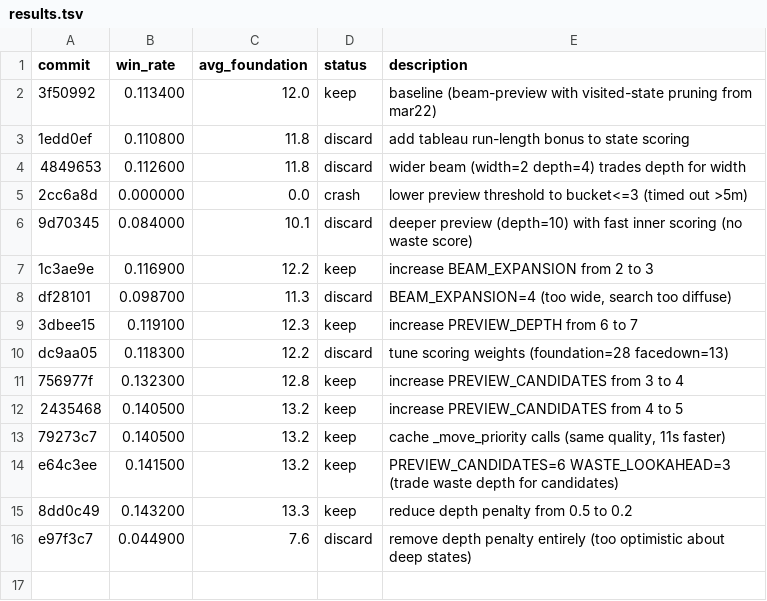
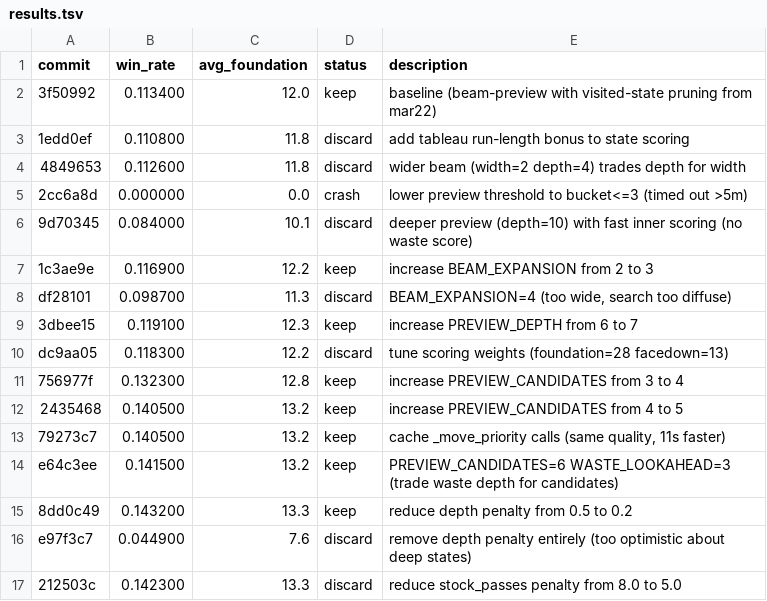
Before and after one commit to ridermw/autoresearch, a TSV file: autosolitaire/results.tsv, drawn as a sheet; the diff names each change by its address in the sheet, - before the commit and + after, or states it on an @@ line.

```diff
--- a/autosolitaire/results.tsv
+++ b/autosolitaire/results.tsv
+row 17: 212503c | 0.142300 | 13.3 | discard | reduce stock_passes penalty from 8.0 to 5.0
```
